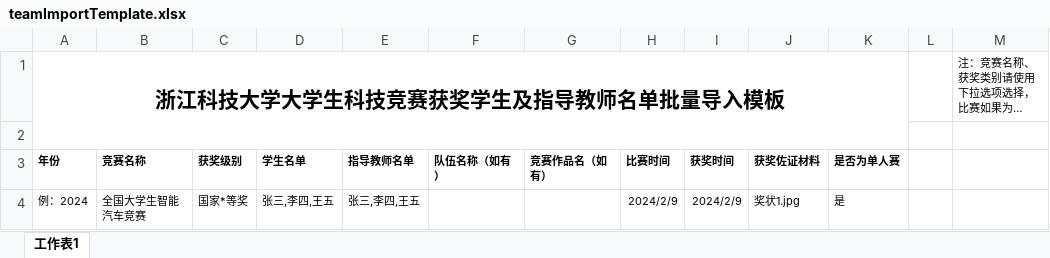
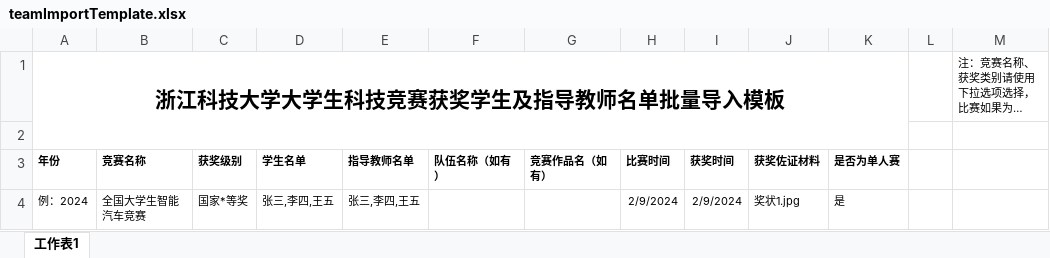
Before and after one commit to HiemalBeryl/ZUST_DCIMS_NEW, an Excel workbook: dcims-service/src/main/resources/excel/teamImportTemplate.xlsx, sheet 工作表1, drawn as a sheet; long unchanged cells end in …; values as stored, in another font and other column widths than the file's, no borders; the diff names each change by its address in the sheet, - before the commit and + after, or states it on an @@ line.

```diff
--- a/dcims-service/src/main/resources/excel/teamImportTemplate.xlsx (sheet 工作表1)
+++ b/dcims-service/src/main/resources/excel/teamImportTemplate.xlsx (sheet 工作表1)
-H4 (比赛时间): 2024/2/9
+H4 (比赛时间): 2/9/2024
-I4 (获奖时间): 2024/2/9
+I4 (获奖时间): 2/9/2024
```
Also changed, not shown: dcims-service/src/main/resources/excel/批量导入获奖团队/teamImportTemplate.xlsx, 9 other files.
